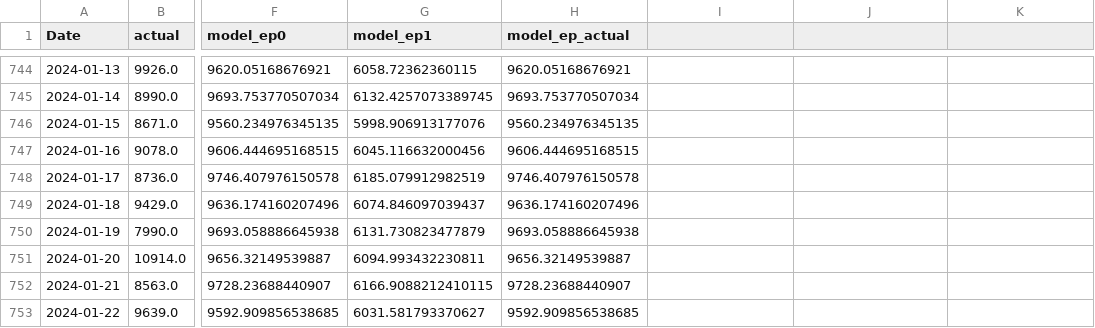
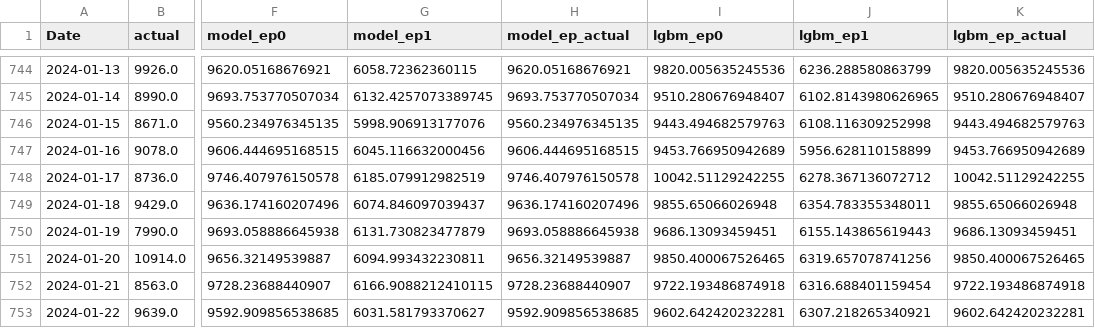
Before and after one commit to janusz-bit/forecast, a CSV file: outputs/forecast.csv, drawn as a sheet; only a part is shown, gaps mark what is left out; the diff covers the shown part only; the diff names each change by its address in the sheet, - before the commit and + after, or states it on an @@ line.

```diff
--- a/outputs/forecast.csv
+++ b/outputs/forecast.csv
-I1: (empty)
+I1: lgbm_ep0
-J1: (empty)
+J1: lgbm_ep1
-K1: (empty)
+K1: lgbm_ep_actual
-I744 (lgbm_ep0): (empty)
+I744 (lgbm_ep0): 9820.005635245536
-J744 (lgbm_ep1): (empty)
+J744 (lgbm_ep1): 6236.288580863799
-K744 (lgbm_ep_actual): (empty)
+K744 (lgbm_ep_actual): 9820.005635245536
-I745 (lgbm_ep0): (empty)
+I745 (lgbm_ep0): 9510.280676948407
-J745 (lgbm_ep1): (empty)
+J745 (lgbm_ep1): 6102.8143980626965
-K745 (lgbm_ep_actual): (empty)
+K745 (lgbm_ep_actual): 9510.280676948407
-I746 (lgbm_ep0): (empty)
+I746 (lgbm_ep0): 9443.494682579763
-J746 (lgbm_ep1): (empty)
+J746 (lgbm_ep1): 6108.116309252998
-K746 (lgbm_ep_actual): (empty)
+K746 (lgbm_ep_actual): 9443.494682579763
-I747 (lgbm_ep0): (empty)
+I747 (lgbm_ep0): 9453.766950942689
-J747 (lgbm_ep1): (empty)
+J747 (lgbm_ep1): 5956.628110158899
-K747 (lgbm_ep_actual): (empty)
+K747 (lgbm_ep_actual): 9453.766950942689
-I748 (lgbm_ep0): (empty)
+I748 (lgbm_ep0): 10042.51129242255
-J748 (lgbm_ep1): (empty)
+J748 (lgbm_ep1): 6278.367136072712
-K748 (lgbm_ep_actual): (empty)
+K748 (lgbm_ep_actual): 10042.51129242255
-I749 (lgbm_ep0): (empty)
+I749 (lgbm_ep0): 9855.65066026948
-J749 (lgbm_ep1): (empty)
+J749 (lgbm_ep1): 6354.783355348011
-K749 (lgbm_ep_actual): (empty)
+K749 (lgbm_ep_actual): 9855.65066026948
-I750 (lgbm_ep0): (empty)
+I750 (lgbm_ep0): 9686.13093459451
-J750 (lgbm_ep1): (empty)
+J750 (lgbm_ep1): 6155.143865619443
-K750 (lgbm_ep_actual): (empty)
+K750 (lgbm_ep_actual): 9686.13093459451
-I751 (lgbm_ep0): (empty)
+I751 (lgbm_ep0): 9850.400067526465
-J751 (lgbm_ep1): (empty)
+J751 (lgbm_ep1): 6319.657078741256
-K751 (lgbm_ep_actual): (empty)
+K751 (lgbm_ep_actual): 9850.400067526465
-I752 (lgbm_ep0): (empty)
+I752 (lgbm_ep0): 9722.193486874918
-J752 (lgbm_ep1): (empty)
+J752 (lgbm_ep1): 6316.688401159454
-K752 (lgbm_ep_actual): (empty)
+K752 (lgbm_ep_actual): 9722.193486874918
-I753 (lgbm_ep0): (empty)
+I753 (lgbm_ep0): 9602.642420232281
-J753 (lgbm_ep1): (empty)
+J753 (lgbm_ep1): 6307.218265340921
-K753 (lgbm_ep_actual): (empty)
+K753 (lgbm_ep_actual): 9602.642420232281
```
Also changed, not shown: 110 edited cells elsewhere in this file, outputs/metrics.csv, 4 other files.
